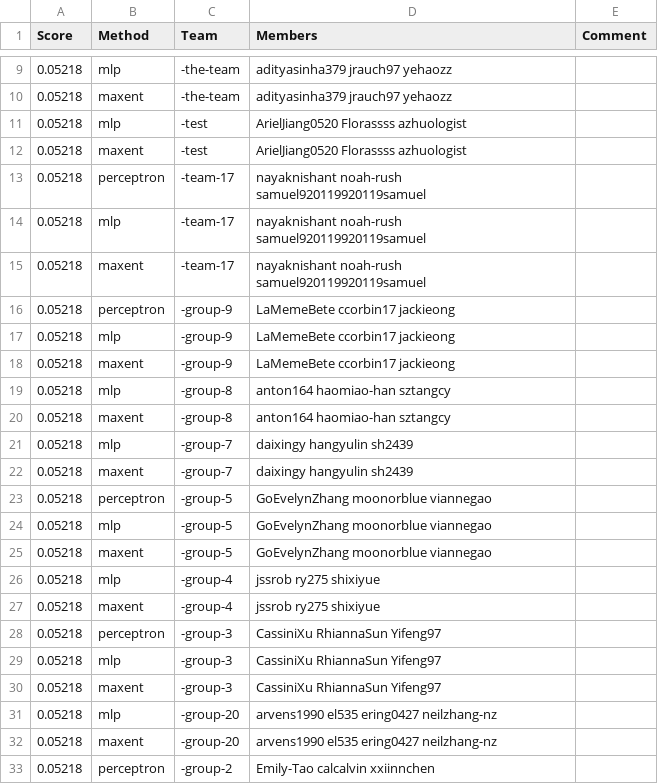
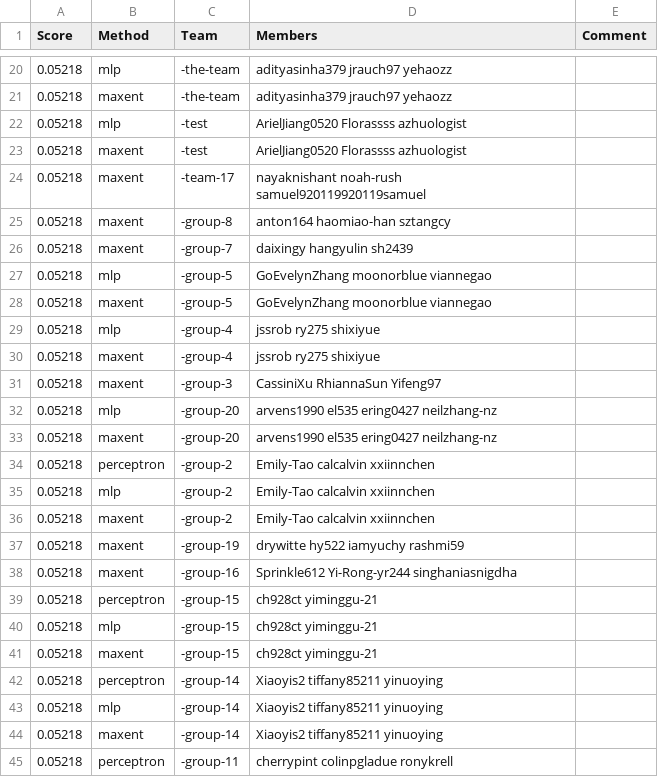
Before and after one commit to cornell-cs5740-21sp/leaderboards, a CSV file: assignment1/leaderboard_newsgroup.csv, drawn as a sheet; only a part is shown, gaps mark what is left out; the shorter side is filled out with more unchanged rows; removed rows and columns are numbered as before the commit, all else as after; the diff covers the shown part only; the diff names each change by its address in the sheet, - before the commit and + after, or states it on an @@ line.

```diff
--- a/assignment1/leaderboard_newsgroup.csv
+++ b/assignment1/leaderboard_newsgroup.csv
-row 13: 0.05218 | perceptron | -team-17 | nayaknishant noah-rush samuel920119920119samuel
-row 14: 0.05218 | mlp | -team-17 | nayaknishant noah-rush samuel920119920119samuel
-row 16: 0.05218 | perceptron | -group-9 | LaMemeBete ccorbin17 jackieong
-row 17: 0.05218 | mlp | -group-9 | LaMemeBete ccorbin17 jackieong
-row 18: 0.05218 | maxent | -group-9 | LaMemeBete ccorbin17 jackieong
-row 19: 0.05218 | mlp | -group-8 | anton164 haomiao-han sztangcy
-row 21: 0.05218 | mlp | -group-7 | daixingy hangyulin sh2439
-row 23: 0.05218 | perceptron | -group-5 | GoEvelynZhang moonorblue viannegao
-row 28: 0.05218 | perceptron | -group-3 | CassiniXu RhiannaSun Yifeng97
-row 29: 0.05218 | mlp | -group-3 | CassiniXu RhiannaSun Yifeng97
```
Also changed, not shown: 21 added rows, 6 removed rows and 11 edited cells elsewhere in this file.
